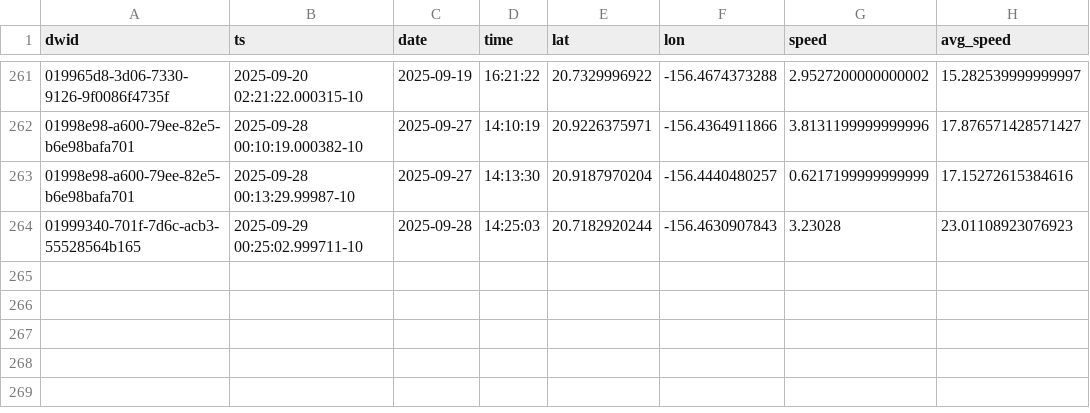
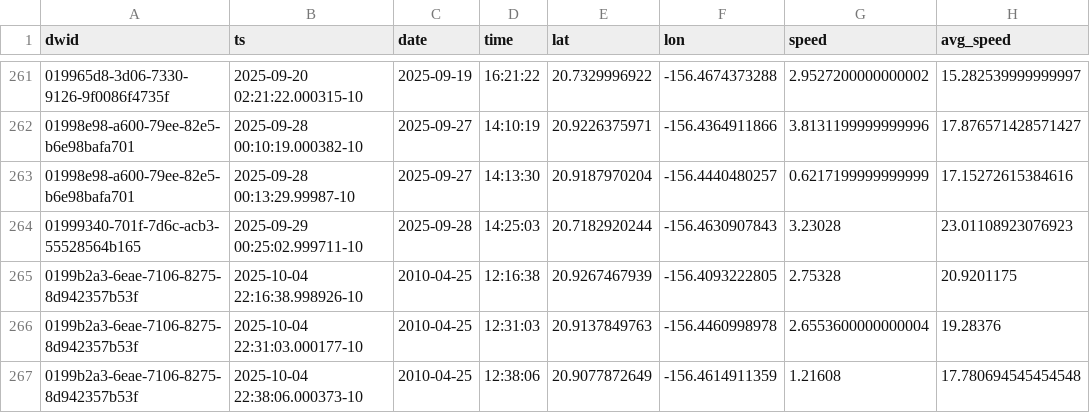
Before and after one commit to dustin/dwp, a CSV file: web/src/data/crashes.csv, drawn as a sheet; only a part is shown, gaps mark what is left out; the diff names each change by its address in the sheet, - before the commit and + after, or states it on an @@ line.

```diff
--- a/web/src/data/crashes.csv
+++ b/web/src/data/crashes.csv
+row 265: 0199b2a3-6eae-7106-8275-8d942357b53f | 2025-10-04 22:16:38.998926-10 | 2010-04-25 | 12:16:38 | 20.9267467939 | -156.4093222805 | 2.75328 | 20.9201175
+row 266: 0199b2a3-6eae-7106-8275-8d942357b53f | 2025-10-04 22:31:03.000177-10 | 2010-04-25 | 12:31:03 | 20.9137849763 | -156.4460998978 | 2.6553600000000004 | 19.28376
+row 267: 0199b2a3-6eae-7106-8275-8d942357b53f | 2025-10-04 22:38:06.000373-10 | 2010-04-25 | 12:38:06 | 20.9077872649 | -156.4614911359 | 1.21608 | 17.780694545454548
```
Also changed, not shown: web/src/data/runs.csv.
